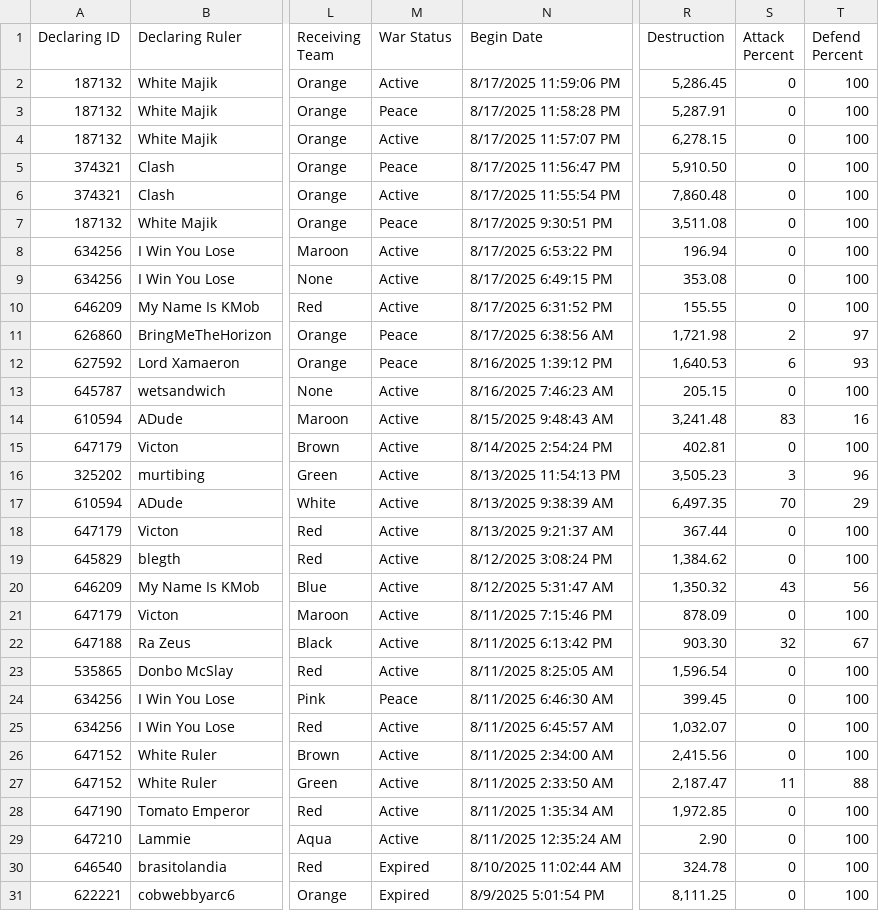
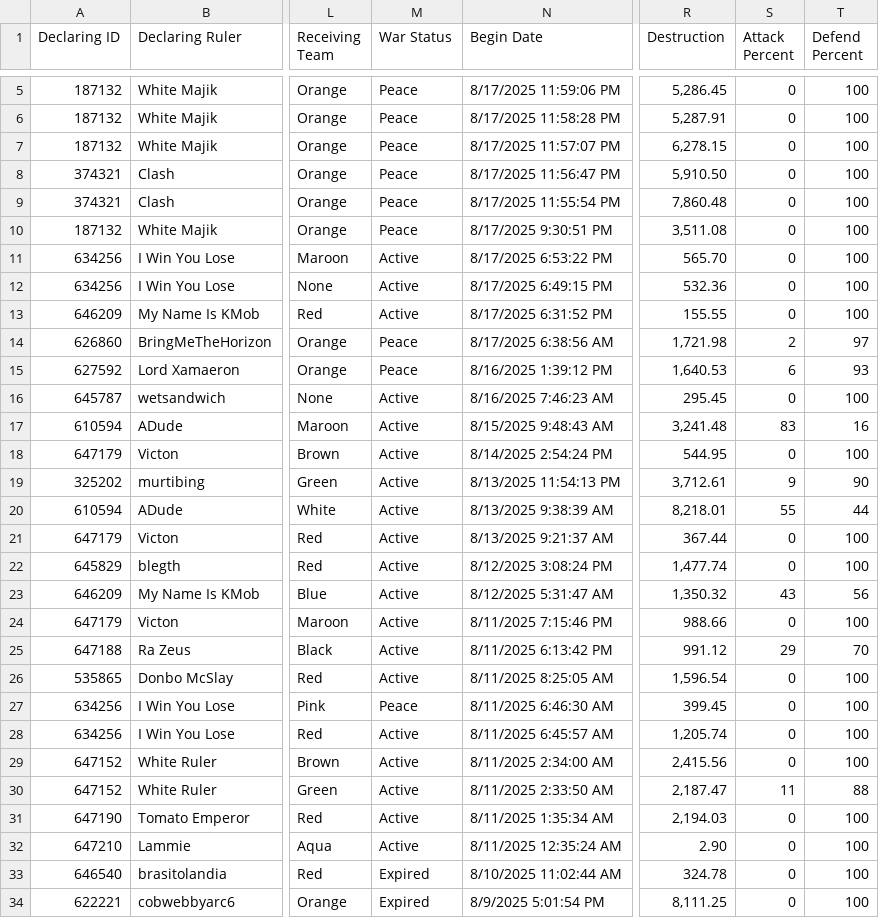
Before and after one commit to oh-ari/oh-ari.github.io, a CSV file: daily/CN_War_Stats.csv, drawn as a sheet; only a part is shown, gaps mark what is left out; addresses are those after the commit; the diff covers the shown part only; the diff names each change by its address in the sheet, - before the commit and + after, or states it on an @@ line.

```diff
--- a/daily/CN_War_Stats.csv
+++ b/daily/CN_War_Stats.csv
-M5 (War Status): Active
+M5 (War Status): Peace
-M7 (War Status): Active
+M7 (War Status): Peace
-M9 (War Status): Active
+M9 (War Status): Peace
-R11 (Destruction): 196.94
+R11 (Destruction): 565.70
-R12 (Destruction): 353.08
+R12 (Destruction): 532.36
-R16 (Destruction): 205.15
+R16 (Destruction): 295.45
-R18 (Destruction): 402.81
+R18 (Destruction): 544.95
-R19 (Destruction): 3,505.23
+R19 (Destruction): 3,712.61
-S19 (Attack Percent): 3
+S19 (Attack Percent): 9
-T19 (Defend Percent): 96
+T19 (Defend Percent): 90
-R20 (Destruction): 6,497.35
+R20 (Destruction): 8,218.01
-S20 (Attack Percent): 70
+S20 (Attack Percent): 55
-T20 (Defend Percent): 29
+T20 (Defend Percent): 44
-R22 (Destruction): 1,384.62
+R22 (Destruction): 1,477.74
-R24 (Destruction): 878.09
+R24 (Destruction): 988.66
-R25 (Destruction): 903.30
+R25 (Destruction): 991.12
-S25 (Attack Percent): 32
+S25 (Attack Percent): 29
-T25 (Defend Percent): 67
+T25 (Defend Percent): 70
-R28 (Destruction): 1,032.07
+R28 (Destruction): 1,205.74
-R31 (Destruction): 1,972.85
+R31 (Destruction): 2,194.03
```
Also changed, not shown: 3 added rows and 3 removed rows elsewhere in this file, daily/CN_Alliance_Stats.csv, daily/CN_Foreign_Aid.csv, 3 other files.
